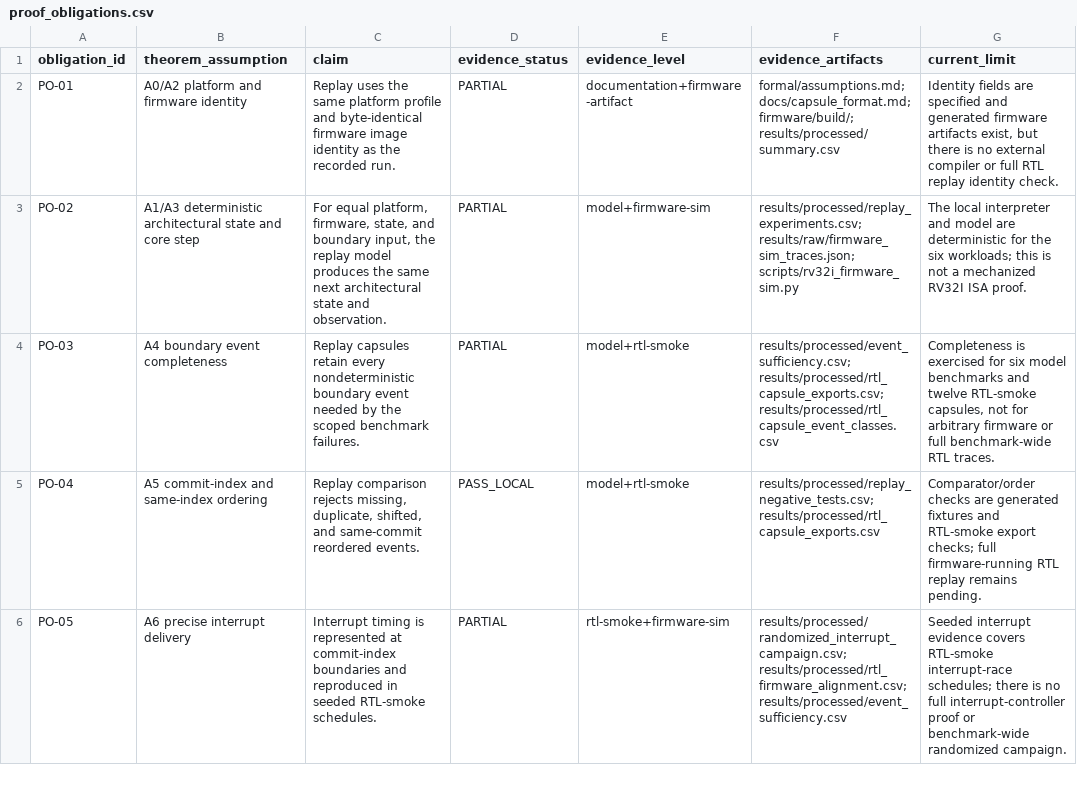
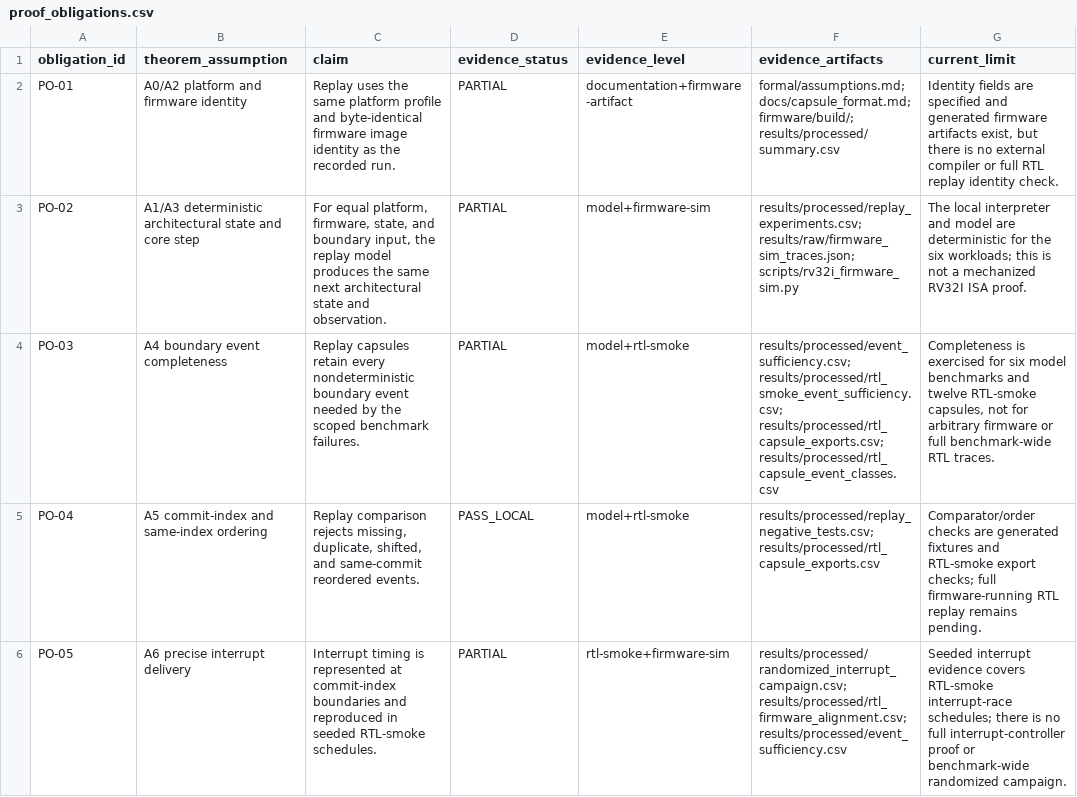
Before and after one commit to Tylerlee102/ASP-DAC, a CSV file: results/processed/proof_obligations.csv, drawn as a sheet; only a part is shown.

```diff
--- a/results/processed/proof_obligations.csv
+++ b/results/processed/proof_obligations.csv
@@ -3,3 +3,3 @@ PO-01,A0/A2 platform and firmware identity,Replay uses the same platform profile
 PO-02,A1/A3 deterministic architectural state and core step,"For equal platform, firmware, state, and boundary input, the replay model produces the same next architectural state and observation.",PARTIAL,model+firmware-sim,results/processed/replay_experiments.csv; results/raw/firmware_sim_traces.json; scripts/rv32i_firmware_sim.py,The local interpreter and model are deterministic for the six workloads; this is not a mechanized RV32I ISA proof.
-PO-03,A4 boundary event completeness,Replay capsules retain every nondeterministic boundary event needed by the scoped benchmark failures.,PARTIAL,model+rtl-smoke,results/processed/event_sufficiency.csv; results/processed/rtl_capsule_exports.csv; results/processed/rtl_capsule_event_classes.csv,"Completeness is exercised for six model benchmarks and twelve RTL-smoke capsules, not for arbitrary firmware or full benchmark-wide RTL traces."
+PO-03,A4 boundary event completeness,Replay capsules retain every nondeterministic boundary event needed by the scoped benchmark failures.,PARTIAL,model+rtl-smoke,results/processed/event_sufficiency.csv; results/processed/rtl_smoke_event_sufficiency.csv; results/processed/rtl_capsule_exports.csv; results/processed/rtl_capsule_event_classes.csv,"Completeness is exercised for six model benchmarks and twelve RTL-smoke capsules, not for arbitrary firmware or full benchmark-wide RTL traces."
 PO-04,A5 commit-index and same-index ordering,"Replay comparison rejects missing, duplicate, shifted, and same-commit reordered events.",PASS_LOCAL,model+rtl-smoke,results/processed/replay_negative_tests.csv; results/processed/rtl_capsule_exports.csv,Comparator/order checks are generated fixtures and RTL-smoke export checks; full firmware-running RTL replay remains pending.
```
Also changed, not shown: results/processed/summary.csv, 19 other files.
